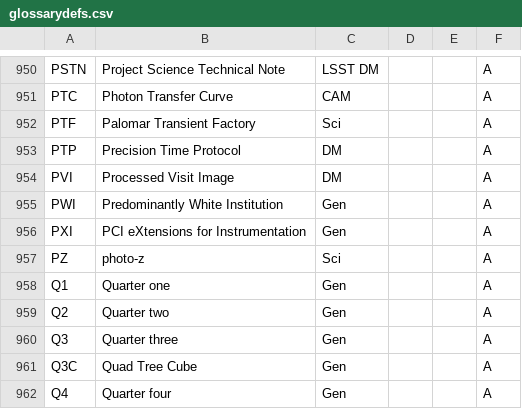
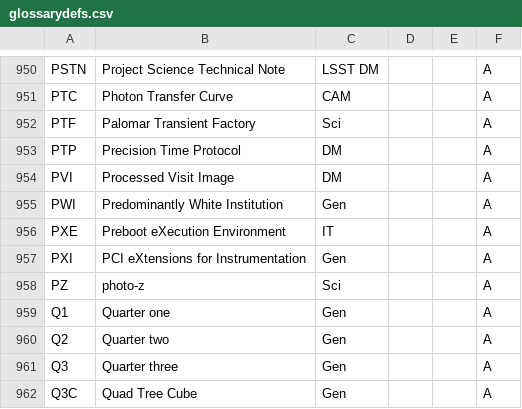
Before and after one commit to lsst/lsst-texmf, a CSV file: etc/glossarydefs.csv, drawn as a sheet; only a part is shown, gaps mark what is left out; the shorter side is filled out with more unchanged rows; the diff names each change by its address in the sheet, - before the commit and + after, or states it on an @@ line.

```diff
--- a/etc/glossarydefs.csv
+++ b/etc/glossarydefs.csv
+row 956: PXE | Preboot eXecution Environment | IT |  |  | A
```
Also changed, not shown: etc/glossarydefs_es.csv.
